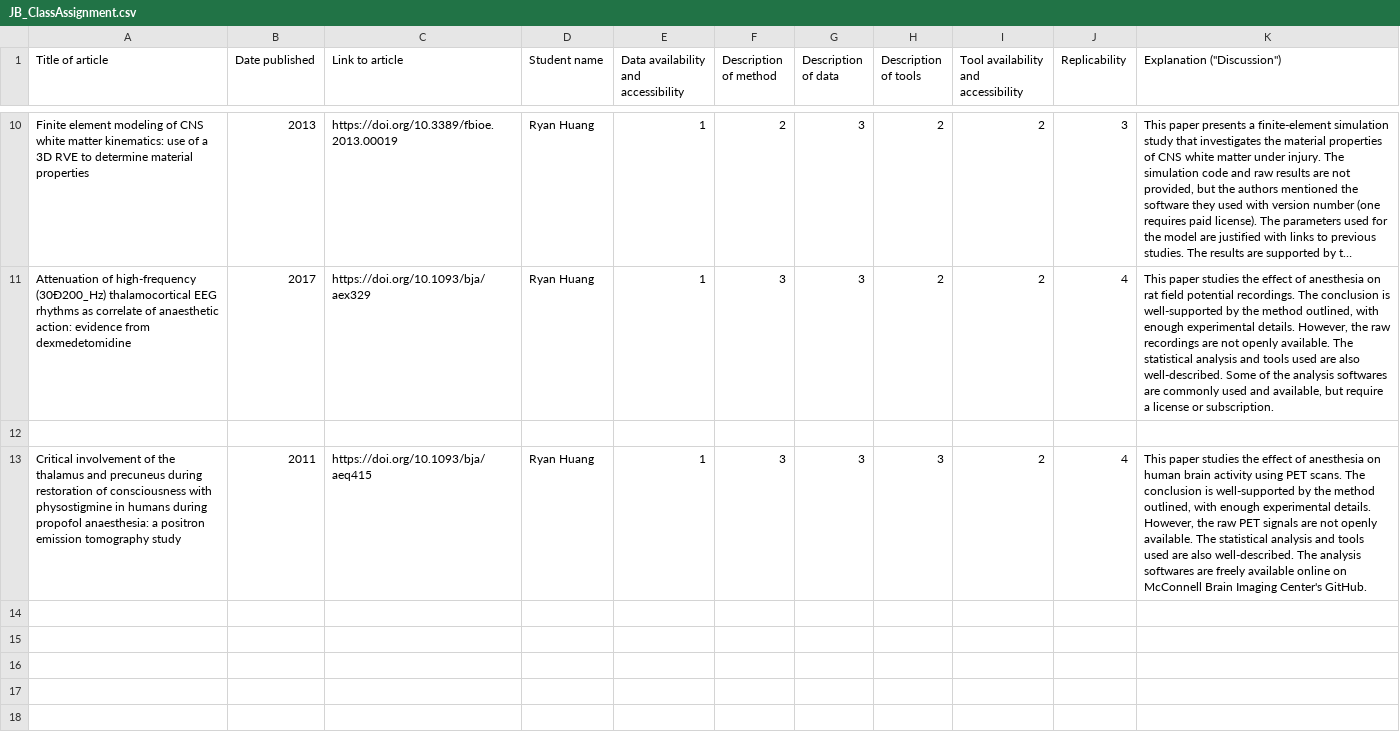
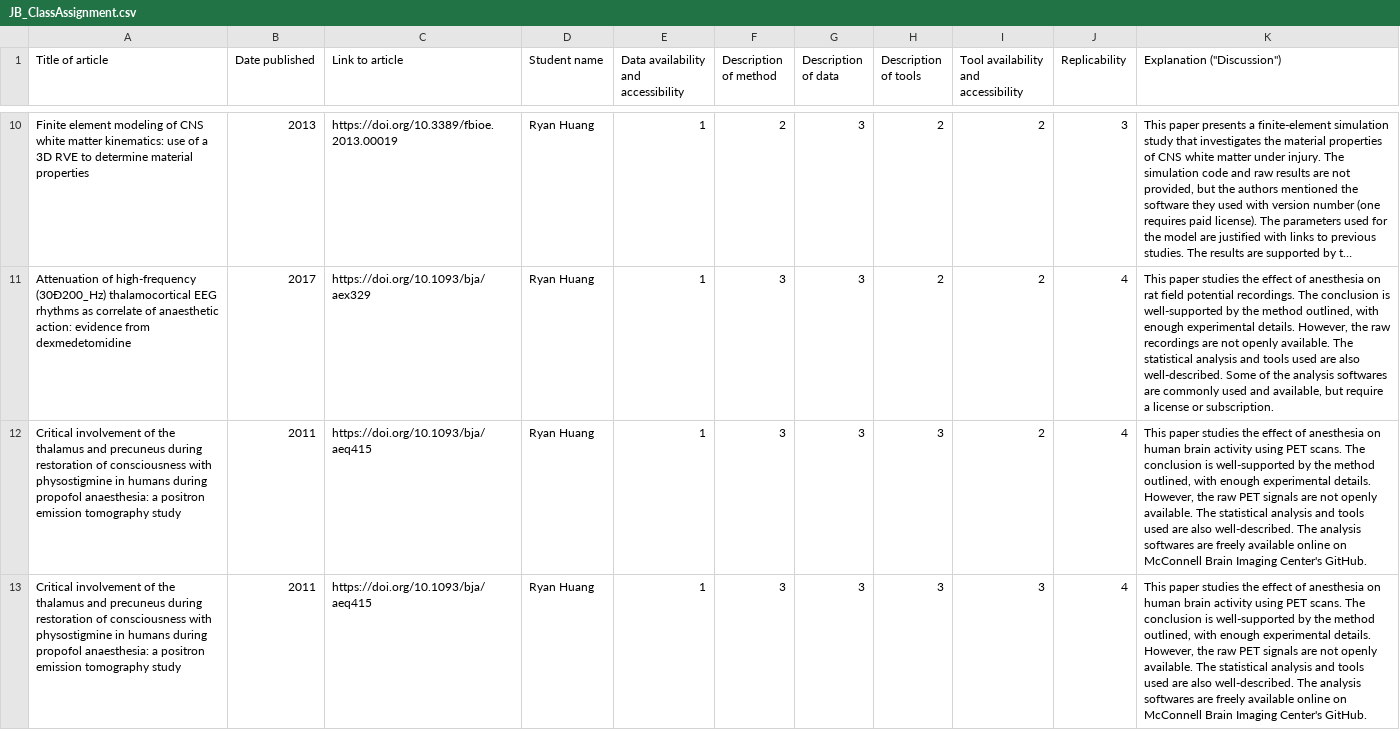
Before and after one commit to Joon-Hwan-Hong/QLSC600D2_2025_M5A1, a CSV file: JB_ClassAssignment.csv, drawn as a sheet; only a part is shown, gaps mark what is left out; long unchanged cells end in …; removed rows and columns are numbered as before the commit, all else as after; the diff covers the shown part only; the diff names each change by its address in the sheet, - before the commit and + after, or states it on an @@ line.

Commit message:
changed the layout back to what it was

```diff
--- a/JB_ClassAssignment.csv
+++ b/JB_ClassAssignment.csv
-row 12: (empty)
-row 13: (empty)
+row 13: Critical involvement of the thalamus and precuneus during restoration of consciousness with physostigmine in humans during propofol anaesthesia: a positron emission tomography study | 2011 | https://doi.org/10.1093/bja/aeq415 | Ryan Huang | 1 | 3 | 3 | 3 | 3 | 4 | This paper studies the effect of anesthesia on human brain activity using PET scans. The conclusion is well-supported by the method outlined, with enough experimental details. However, the raw PET signals are not openly available. The statistical analysis and tools used are also well-described. The analysis softwares are freely available online on McConnell Brain Imaging Center's GitHub.
-row 15: (empty)
-row 16: (empty)
-row 17: (empty)
-row 18: (empty)
```
Also changed, not shown: 17 removed rows elsewhere in this file.
